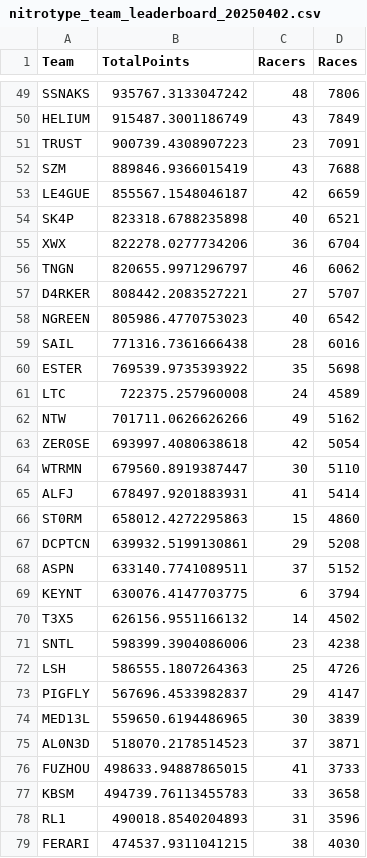
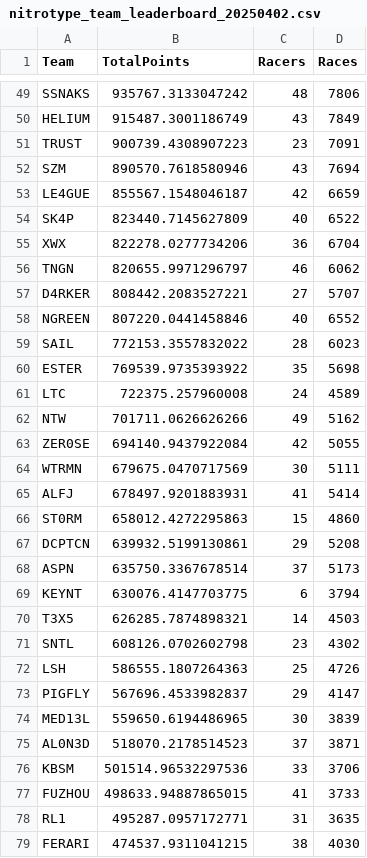
Before and after one commit to theoneitrox/nitrotypelb, a CSV file: csv_archive/nitrotype_team_leaderboard_20250402.csv, drawn as a sheet; only a part is shown, gaps mark what is left out; the diff covers the shown part only.

```diff
--- a/csv_archive/nitrotype_team_leaderboard_20250402.csv
+++ b/csv_archive/nitrotype_team_leaderboard_20250402.csv
@@ -51,5 +51,5 @@ HELIUM,915487.3001186749,43,7849
 TRUST,900739.4308907223,23,7091
-SZM,889846.9366015419,43,7688
+SZM,890570.7618580946,43,7694
 LE4GUE,855567.1548046187,42,6659
-SK4P,823318.6788235898,40,6521
+SK4P,823440.7145627809,40,6522
 XWX,822278.0277734206,36,6704
@@ -57,4 +57,4 @@ TNGN,820655.9971296797,46,6062
 D4RKER,808442.2083527221,27,5707
-NGREEN,805986.4770753023,40,6542
-SAIL,771316.7361666438,28,6016
+NGREEN,807220.0441458846,40,6552
+SAIL,772153.3557832022,28,6023
 ESTER,769539.9735393922,35,5698
@@ -62,4 +62,4 @@ LTC,722375.257960008,24,4589
 NTW,701711.0626626266,49,5162
-ZER0SE,693997.4080638618,42,5054
-WTRMN,679560.8919387447,30,5110
+ZER0SE,694140.9437922084,42,5055
+WTRMN,679675.0470717569,30,5111
 ALFJ,678497.9201883931,41,5414
@@ -67,6 +67,6 @@ ST0RM,658012.4272295863,15,4860
 DCPTCN,639932.5199130861,29,5208
-ASPN,633140.7741089511,37,5152
+ASPN,635750.3367678514,37,5173
 KEYNT,630076.4147703775,6,3794
-T3X5,626156.9551166132,14,4502
-SNTL,598399.3904086006,23,4238
+T3X5,626285.7874898321,14,4503
+SNTL,608126.0702602798,23,4302
 LSH,586555.1807264363,25,4726
@@ -75,5 +75,5 @@ MED13L,559650.6194486965,30,3839
 AL0N3D,518070.2178514523,37,3871
+KBSM,501514.96532297536,33,3706
 FUZHOU,498633.94887865015,41,3733
-KBSM,494739.76113455783,33,3658
-RL1,490018.8540204893,31,3596
+RL1,495287.0957172771,31,3635
 FERARI,474537.9311041215,38,4030
```
Also changed, not shown: 4 added rows, 4 removed rows and 70 edited cells elsewhere in this file, csv_archive/nitrotype_season_leaderboard_20250402.csv, 1 other file.
